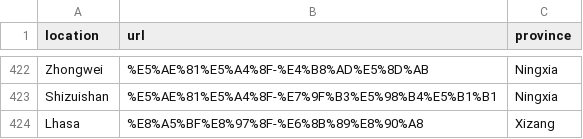
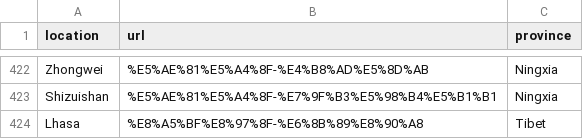
Before and after one commit to beansrowning/baidu_china_subnational, a CSV file: data/page_lookup.csv, drawn as a sheet; only a part is shown, gaps mark what is left out.

Commit message:
Update page_lookup.csv - Xizang -> Tibet

```diff
--- a/data/page_lookup.csv
+++ b/data/page_lookup.csv
@@ -423,2 +423,2 @@ Zhongwei,%E5%AE%81%E5%A4%8F-%E4%B8%AD%E5%8D%AB,Ningxia
 Shizuishan,%E5%AE%81%E5%A4%8F-%E7%9F%B3%E5%98%B4%E5%B1%B1,Ningxia
-Lhasa,%E8%A5%BF%E8%97%8F-%E6%8B%89%E8%90%A8,Xizang
+Lhasa,%E8%A5%BF%E8%97%8F-%E6%8B%89%E8%90%A8,Tibet
```
